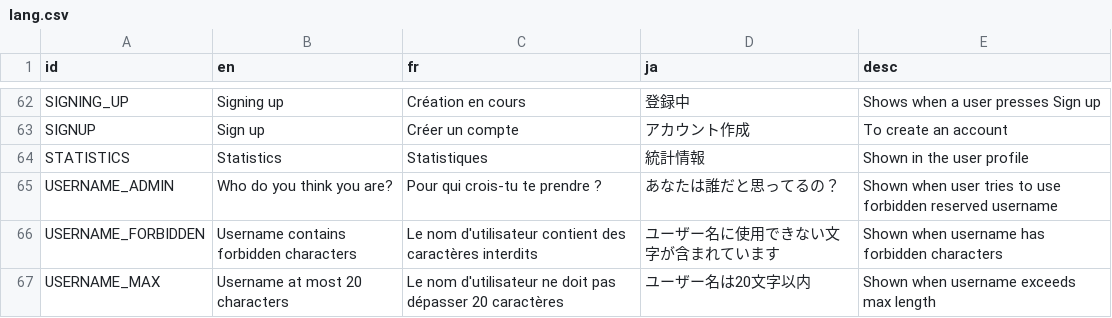
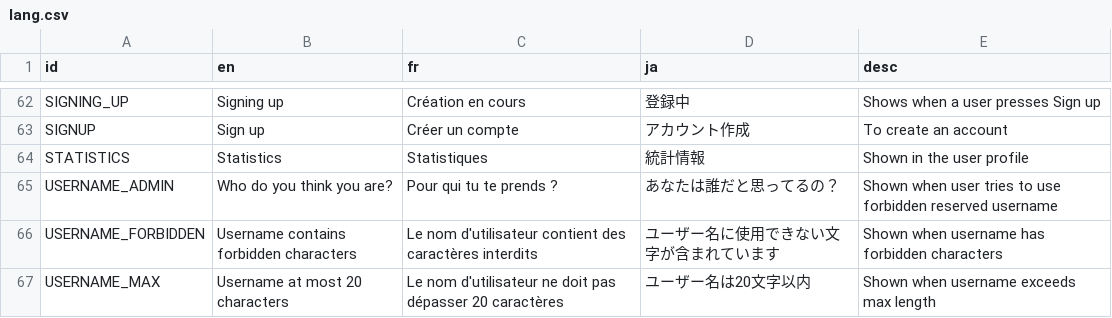
Before and after one commit to victorviterbo/Transcendance, a CSV file: services/frontend/public/localization/lang.csv, drawn as a sheet; only a part is shown, gaps mark what is left out.

```diff
--- a/services/frontend/public/localization/lang.csv
+++ b/services/frontend/public/localization/lang.csv
@@ -64,3 +64,3 @@ SIGNUP,Sign up,Créer un compte,アカウント作成,To create an account
 STATISTICS,Statistics,Statistiques,統計情報,Shown in the user profile
-USERNAME_ADMIN,Who do you think you are?,Pour qui crois-tu te prendre ?,あなたは誰だと思ってるの？,Shown when user tries to use forbidden reserved username
+USERNAME_ADMIN,Who do you think you are?,Pour qui tu te prends ?,あなたは誰だと思ってるの？,Shown when user tries to use forbidden reserved username
 USERNAME_FORBIDDEN,Username contains forbidden characters,Le nom d'utilisateur contient des caractères interdits,ユーザー名に使用できない文字が含まれています,Shown when username has forbidden characters
```
Also changed, not shown: 33 other files.
